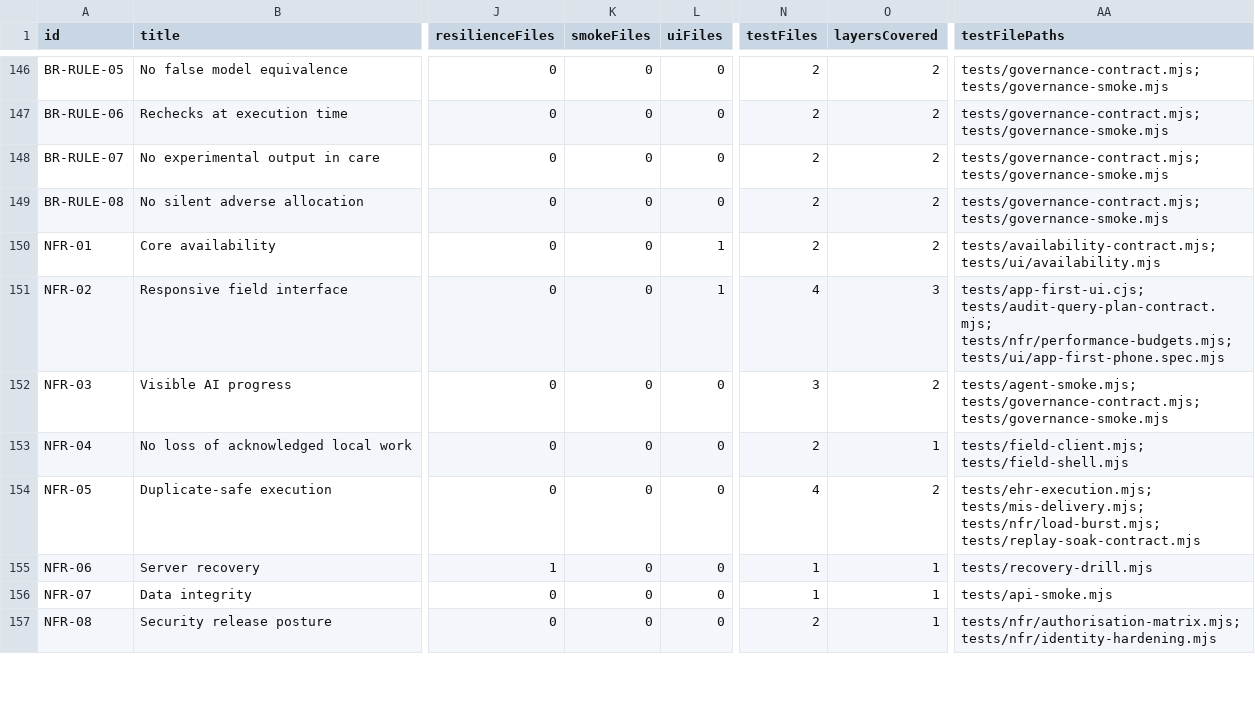
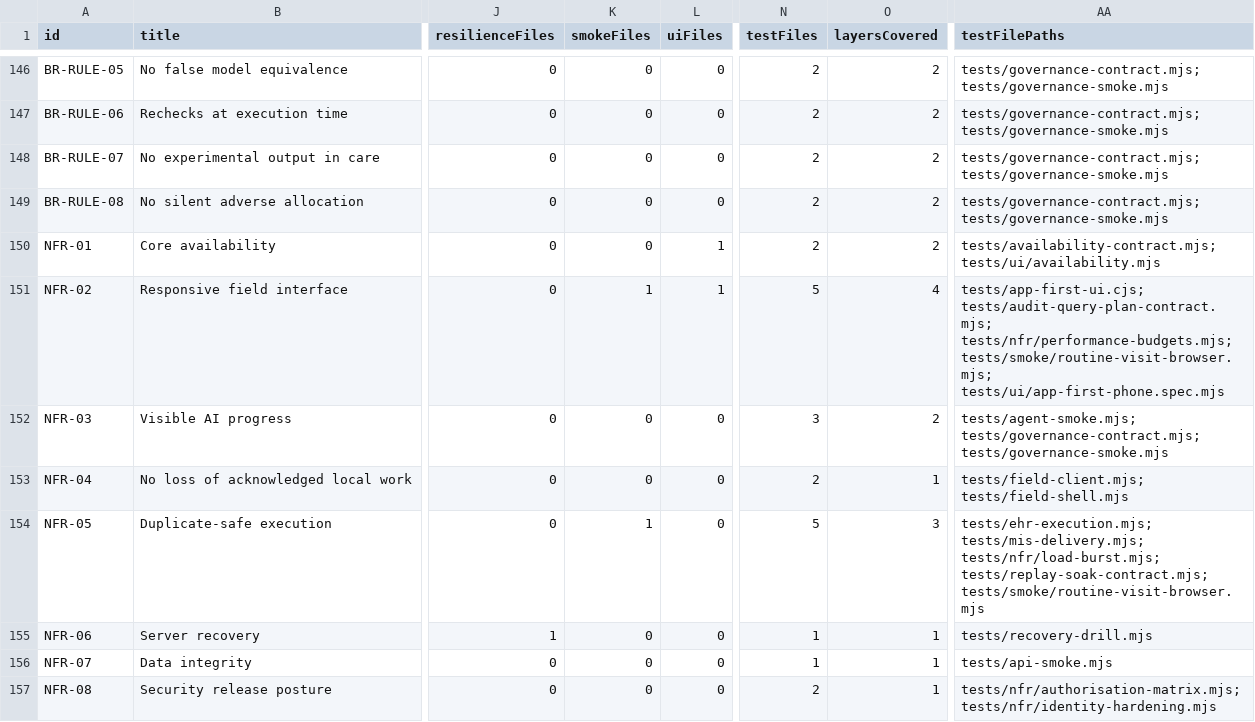
Before and after one commit to nakul175/saha-health, a CSV file: docs/testing/coverage.csv, drawn as a sheet; only a part is shown, gaps mark what is left out; the diff covers the shown part only; the diff names each change by its address in the sheet, - before the commit and + after, or states it on an @@ line.

```diff
--- a/docs/testing/coverage.csv
+++ b/docs/testing/coverage.csv
-K151 (smokeFiles): 0
+K151 (smokeFiles): 1
-N151 (testFiles): 4
+N151 (testFiles): 5
-O151 (layersCovered): 3
+O151 (layersCovered): 4
-AA151 (testFilePaths): …tests/audit-query-plan-contract.mjs; tests/nfr/performance-budgets.mjs; tests/ui/app-first-phone.spec.mjs
+AA151 (testFilePaths): …tests/audit-query-plan-contract.mjs; tests/nfr/performance-budgets.mjs; tests/smoke/routine-visit-browser.mjs; tests/ui/app-first-phone.spec.mjs
-K154 (smokeFiles): 0
+K154 (smokeFiles): 1
-N154 (testFiles): 4
+N154 (testFiles): 5
-O154 (layersCovered): 2
+O154 (layersCovered): 3
-AA154 (testFilePaths): …tests/mis-delivery.mjs; tests/nfr/load-burst.mjs; tests/replay-soak-contract.mjs
+AA154 (testFilePaths): …tests/mis-delivery.mjs; tests/nfr/load-burst.mjs; tests/replay-soak-contract.mjs; tests/smoke/routine-visit-browser.mjs
```
Also changed, not shown: 47 edited cells elsewhere in this file, docs/current/HTTP-ROUTES.csv, docs/current/TEST-CATALOGUE.csv, 34 other files.
